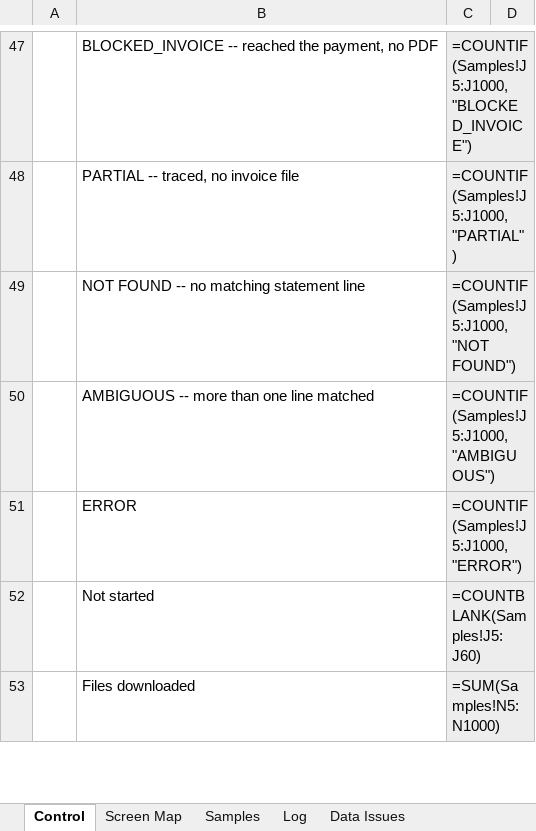
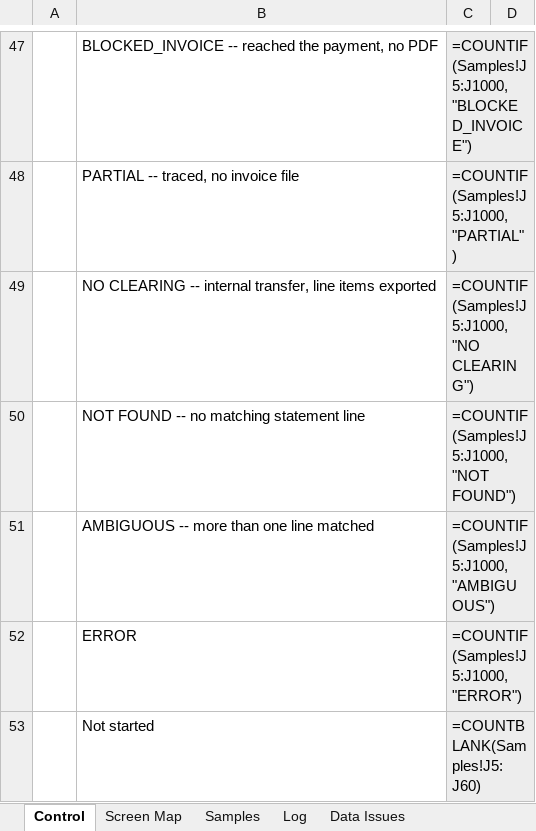
Before and after one commit to rlucho/mem0-mcp-selfhosted, an Excel workbook: sap-audit-macro/FEBAN_Audit_Control.xlsx, sheet Control, drawn as a sheet; only a part is shown, gaps mark what is left out; the shorter side is filled out with more unchanged rows; values as stored, in another font and other column widths than the file's, no borders; formulas without a stored value are shown as written; the diff names each change by its address in the sheet, - before the commit and + after, or states it on an @@ line.

```diff
--- a/sap-audit-macro/FEBAN_Audit_Control.xlsx (sheet Control)
+++ b/sap-audit-macro/FEBAN_Audit_Control.xlsx (sheet Control)
+row 49:  | NO CLEARING -- internal transfer, line items exported | =COUNTIF(Samples!J5:J1000,"NO CLEARING")
```
Also changed, not shown: 8 other files.
